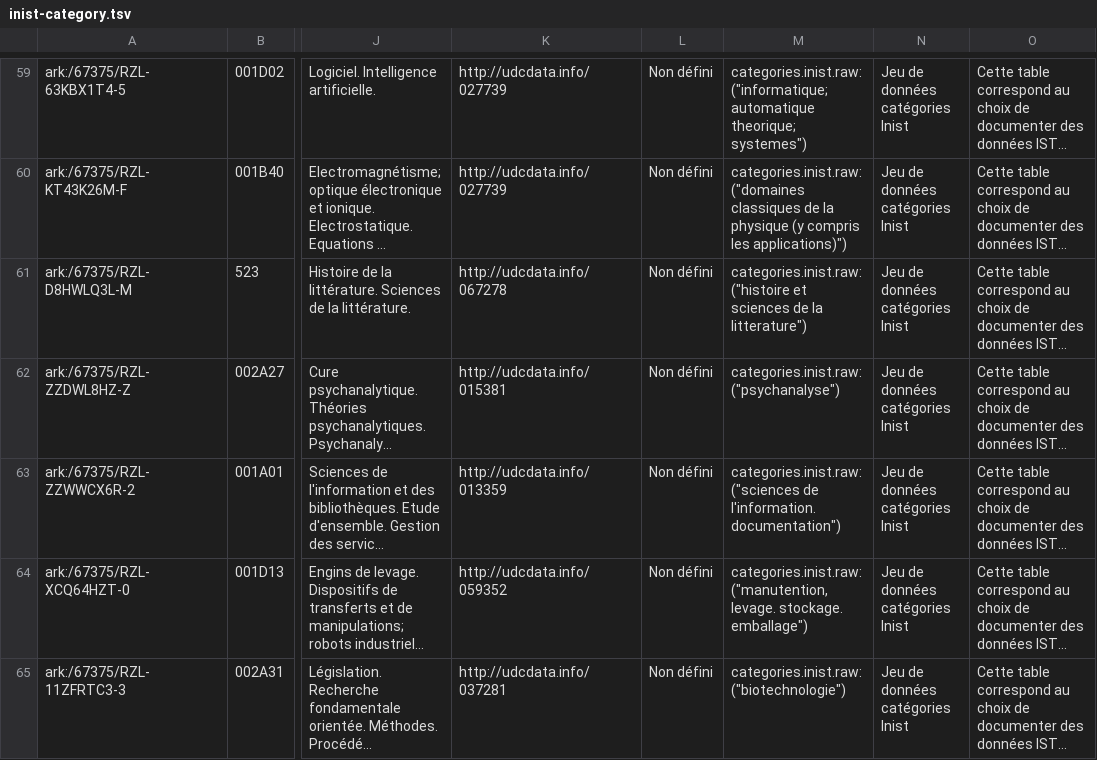
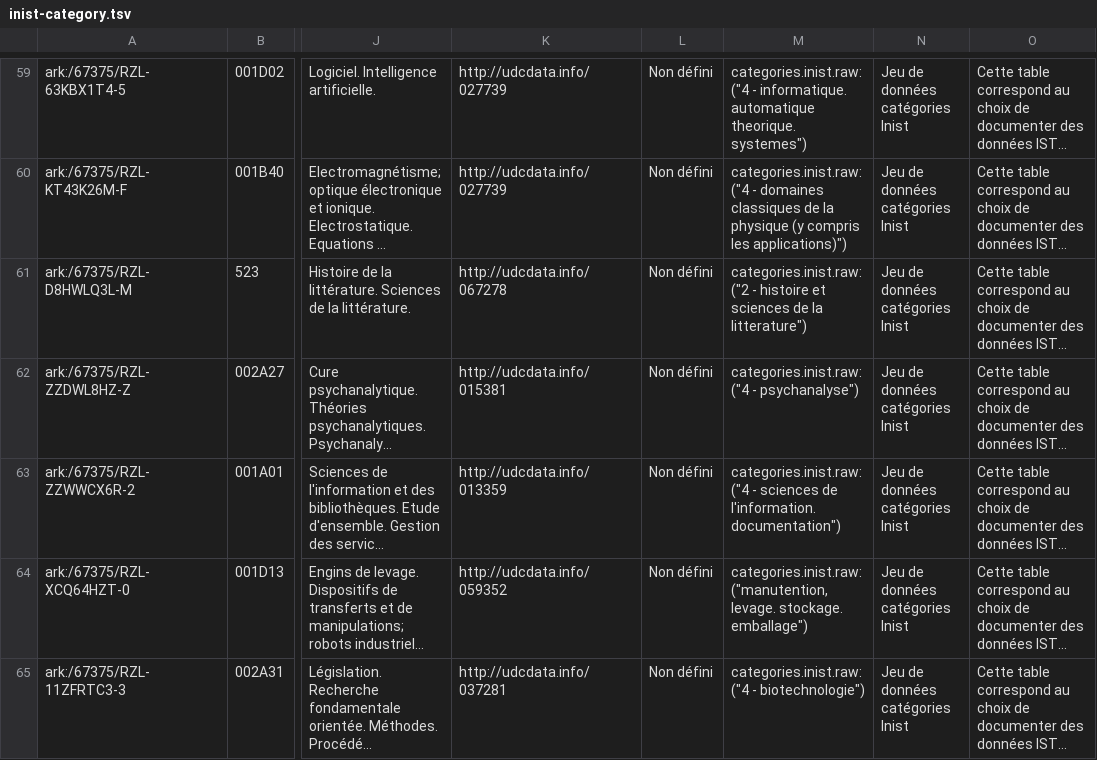
Before and after one commit to Inist-CNRS/lodex-use-cases, a TSV file: inist-category/inist-category.tsv, drawn as a sheet; only a part is shown, gaps mark what is left out; long unchanged cells end in …; the diff covers the shown part only; the diff names each change by its address in the sheet, - before the commit and + after, or states it on an @@ line.

```diff
--- a/inist-category/inist-category.tsv
+++ b/inist-category/inist-category.tsv
-M59: categories.inist.raw:("informatique; automatique theorique; systemes")
+M59: categories.inist.raw:("4 - informatique. automatique theorique. systemes")
-M60: categories.inist.raw:("domaines classiques de…
+M60: categories.inist.raw:("4 - domaines classiques de…
-M61: categories.inist.raw:("histoire et sciences…
+M61: categories.inist.raw:("2 - histoire et sciences…
-M62: categories.inist.raw:("psychanalyse")
+M62: categories.inist.raw:("4 - psychanalyse")
-M63: categories.inist.raw:("sciences de l'information.…
+M63: categories.inist.raw:("4 - sciences de l'information.…
-M65: categories.inist.raw:("biotechnologie")
+M65: categories.inist.raw:("4 - biotechnologie")
```
Also changed, not shown: 108 edited cells elsewhere in this file.
